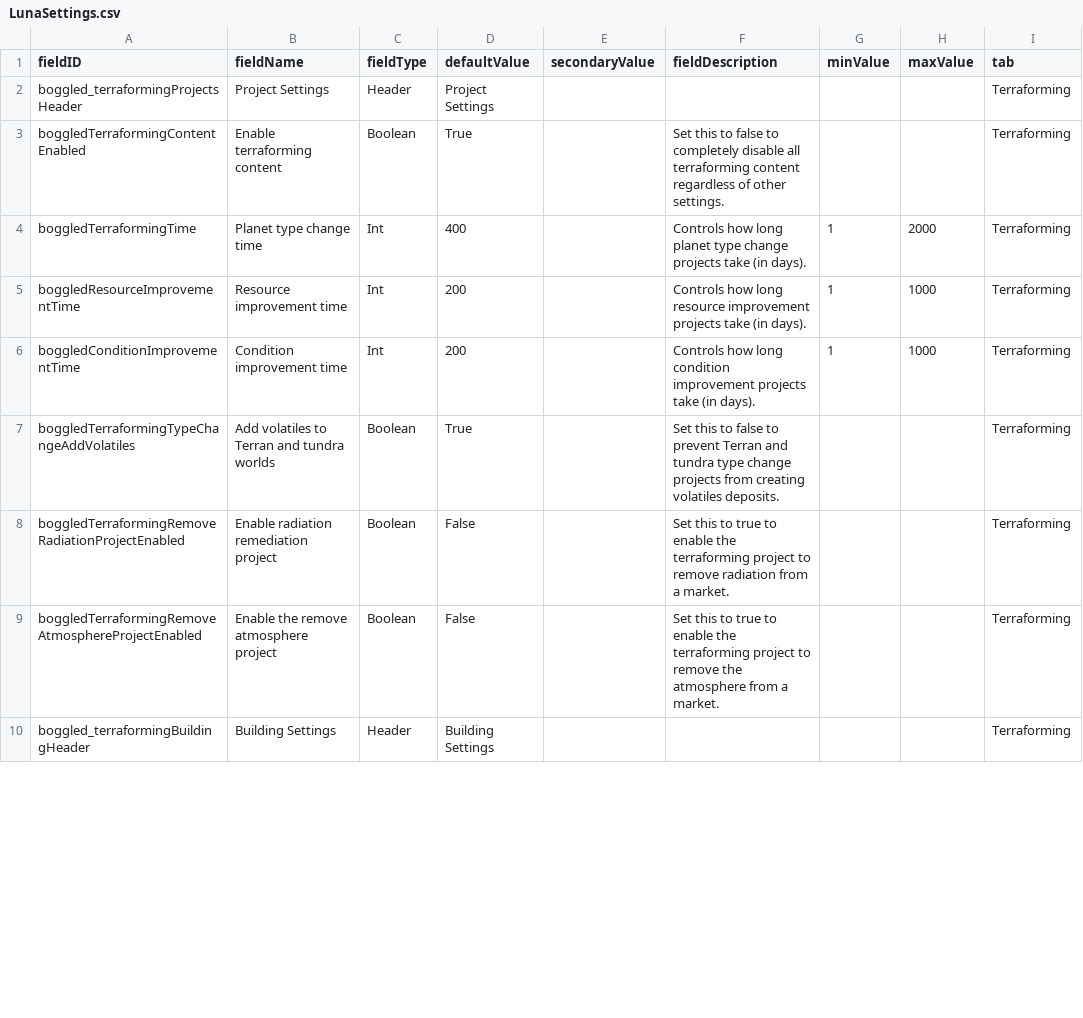
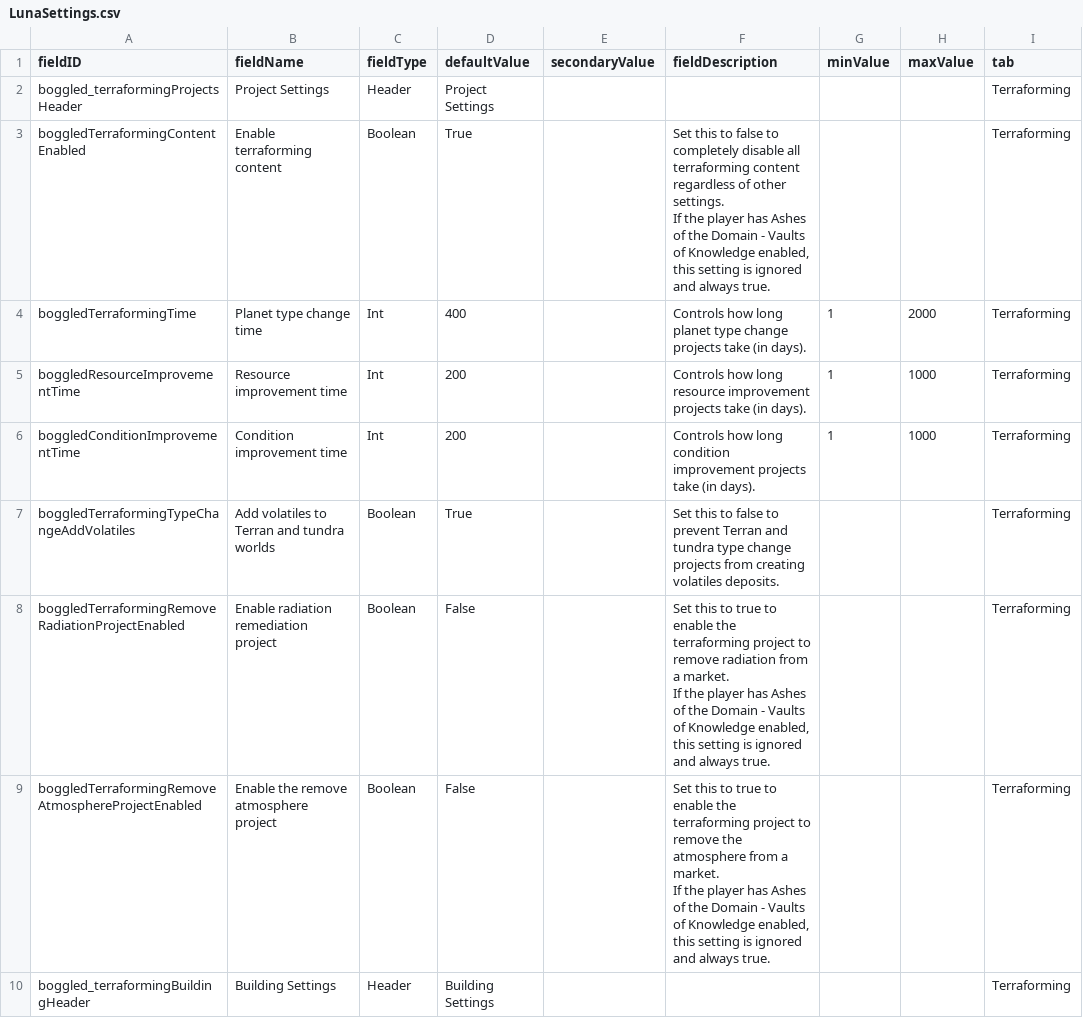
Before and after one commit to boggledstarsector/TASC, a CSV file: data/config/LunaSettings.csv, drawn as a sheet; only a part is shown; the diff covers the shown part only.

```diff
--- a/data/config/LunaSettings.csv
+++ b/data/config/LunaSettings.csv
@@ -2,3 +2,5 @@ fieldID,fieldName,fieldType,defaultValue,secondaryValue,fieldDescription,minValu
 boggled_terraformingProjectsHeader,Project Settings,Header,Project Settings,,,,,Terraforming
-boggledTerraformingContentEnabled,Enable terraforming content,Boolean,True,,"Set this to false to completely disable all terraforming content regardless of other settings.",,,Terraforming
+boggledTerraformingContentEnabled,Enable terraforming content,Boolean,True,,"Set this to false to completely disable all terraforming content regardless of other settings.
+
+If the player has Ashes of the Domain - Vaults of Knowledge enabled, this setting is ignored and always true.",,,Terraforming
 boggledTerraformingTime,Planet type change time,Int,400,,"Controls how long planet type change projects take (in days).",1,2000,Terraforming
@@ -7,4 +9,8 @@ boggledConditionImprovementTime,Condition improvement time,Int,200,,"Controls ho
 boggledTerraformingTypeChangeAddVolatiles,Add volatiles to Terran and tundra worlds,Boolean,True,,"Set this to false to prevent Terran and tundra type change projects from creating volatiles deposits.",,,Terraforming
-boggledTerraformingRemoveRadiationProjectEnabled,Enable radiation remediation project,Boolean,False,,"Set this to true to enable the terraforming project to remove radiation from a market.",,,Terraforming
-boggledTerraformingRemoveAtmosphereProjectEnabled,Enable the remove atmosphere project,Boolean,False,,"Set this to true to enable the terraforming project to remove the atmosphere from a market.",,,Terraforming
+boggledTerraformingRemoveRadiationProjectEnabled,Enable radiation remediation project,Boolean,False,,"Set this to true to enable the terraforming project to remove radiation from a market.
+
+If the player has Ashes of the Domain - Vaults of Knowledge enabled, this setting is ignored and always true.",,,Terraforming
+boggledTerraformingRemoveAtmosphereProjectEnabled,Enable the remove atmosphere project,Boolean,False,,"Set this to true to enable the terraforming project to remove the atmosphere from a market.
+
+If the player has Ashes of the Domain - Vaults of Knowledge enabled, this setting is ignored and always true.",,,Terraforming
 boggled_terraformingBuildingHeader,Building Settings,Header,Building Settings,,,,,Terraforming
```
Also changed, not shown: 1 removed row and 16 edited cells elsewhere in this file, data/campaign/aotd_tech_options.csv, data/campaign/industries.csv, 33 other files.
